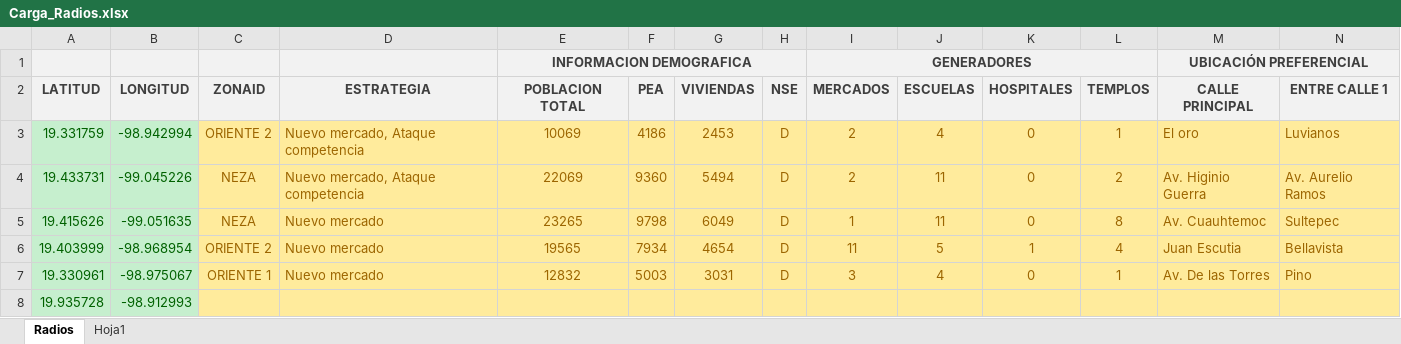
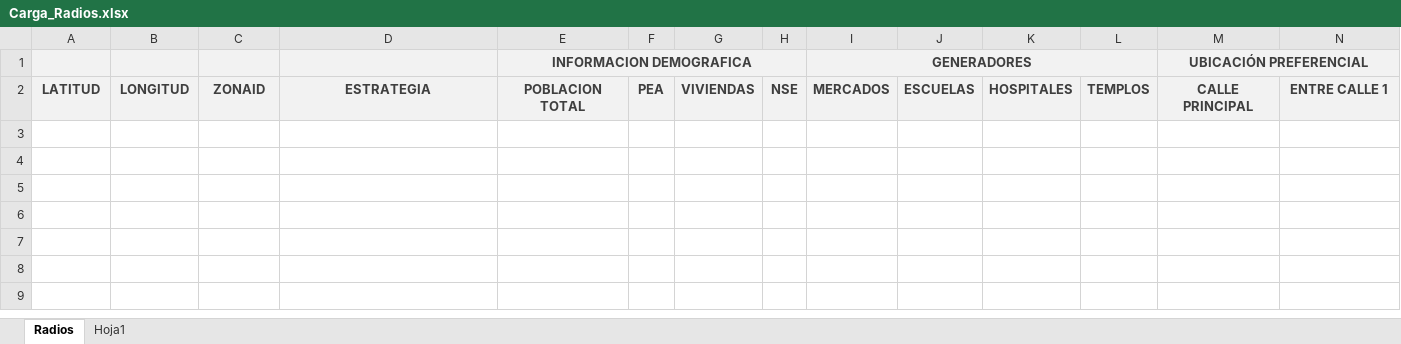
Before and after one commit to AntonioMontoyaaA/webexpansion, an Excel workbook: src/main/config/Carga_Radios.xlsx, sheet Radios, drawn as a sheet; only a part is shown; values as stored, in another font and other column widths than the file's, no borders; rows hold the shown columns only; the diff names each change by its address in the sheet, - before the commit and + after, or states it on an @@ line.

```diff
--- a/src/main/config/Carga_Radios.xlsx (sheet Radios)
+++ b/src/main/config/Carga_Radios.xlsx (sheet Radios)
-row 3: 19.331759 | -98.942994 | ORIENTE 2 | Nuevo mercado, Ataque competencia | 10069 | 4186 | 2453 | D | 2 | 4 | 0 | 1 | El oro | Luvianos
-row 4: 19.433731 | -99.045226 | NEZA | Nuevo mercado, Ataque competencia | 22069 | 9360 | 5494 | D | 2 | 11 | 0 | 2 | Av. Higinio Guerra | Av. Aurelio Ramos
-row 5: 19.415626 | -99.051635 | NEZA | Nuevo mercado | 23265 | 9798 | 6049 | D | 1 | 11 | 0 | 8 | Av. Cuauhtemoc | Sultepec
-row 6: 19.403999 | -98.968954 | ORIENTE 2 | Nuevo mercado | 19565 | 7934 | 4654 | D | 11 | 5 | 1 | 4 | Juan Escutia | Bellavista
-row 7: 19.330961 | -98.975067 | ORIENTE 1 | Nuevo mercado | 12832 | 5003 | 3031 | D | 3 | 4 | 0 | 1 | Av. De las Torres | Pino
-row 8: 19.935728 | -98.912993
```
Also changed, not shown: 2 other files.
